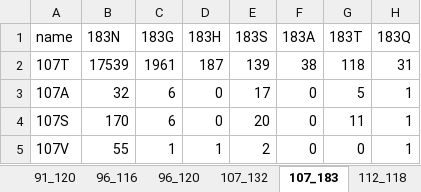
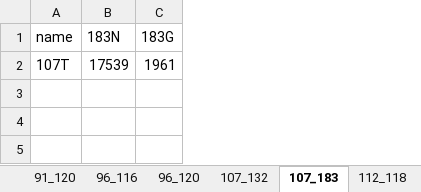
Before and after one commit to hivdb/hiv-capsid-data, an Excel workbook: 09_correlated_position/amino_acid_pairs.xlsx, sheet 107_183, drawn as a sheet; values as stored, in another font and other column widths than the file's, no borders; the diff names each change by its address in the sheet, - before the commit and + after, or states it on an @@ line.

```diff
--- a/09_correlated_position/amino_acid_pairs.xlsx (sheet 107_183)
+++ b/09_correlated_position/amino_acid_pairs.xlsx (sheet 107_183)
-column D (183H), row 2: 187
-column E (183S), row 2: 139
-column F (183A), row 2: 38
-column G (183T), row 2: 118
-column H (183Q), row 2: 31
-row 3: 107A | 32 | 6 | 0 | 17 | 0 | 5 | 1
-row 4: 107S | 170 | 6 | 0 | 20 | 0 | 11 | 1
-row 5: 107V | 55 | 1 | 1 | 2 | 0 | 0 | 1
```
Also changed, not shown: sheet chi_square, sheet ST1, sheet 78_183, sheet 91_120, sheet 187_207, sheet 11_111, 26 more sheets, 5 other files.
